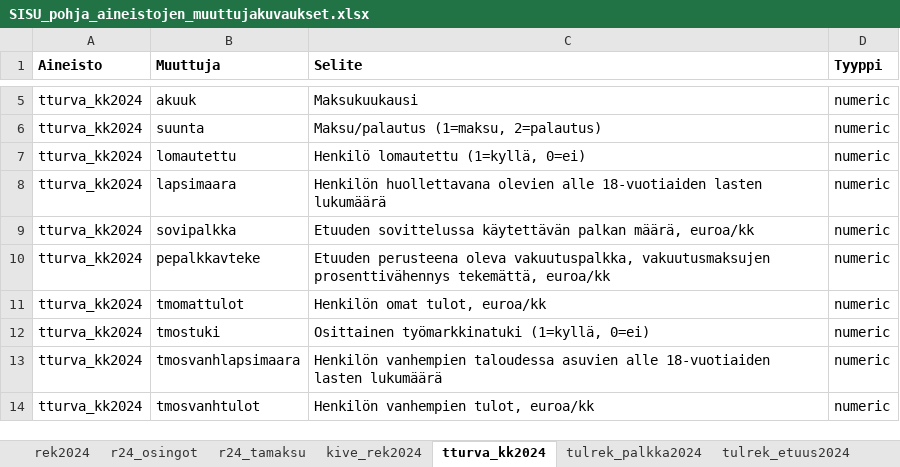
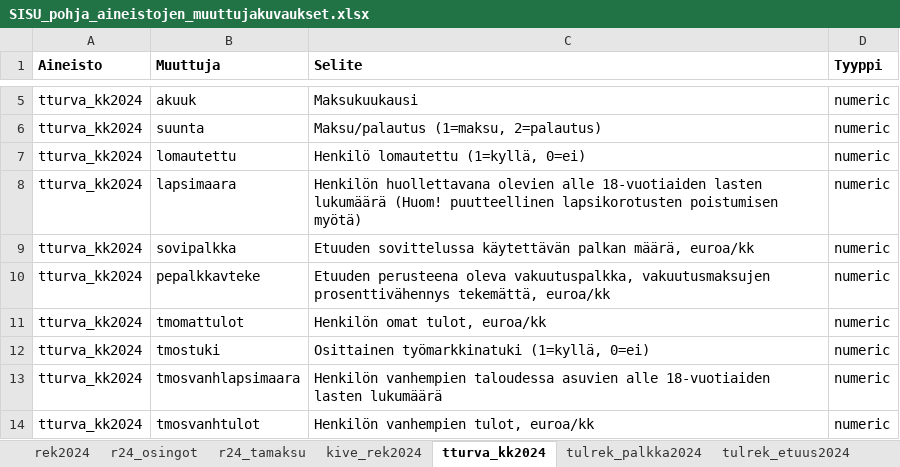
Before and after one commit to StatisticsFinland/mikrosimulointi, an Excel workbook: SISU/DOKUM/SISU_pohja_aineistojen_muuttujakuvaukset.xlsx, sheet tturva_kk2024, drawn as a sheet; only a part is shown, gaps mark what is left out; values as stored, in another font and other column widths than the file's, no borders; the diff names each change by its address in the sheet, - before the commit and + after, or states it on an @@ line.

```diff
--- a/SISU/DOKUM/SISU_pohja_aineistojen_muuttujakuvaukset.xlsx (sheet tturva_kk2024)
+++ b/SISU/DOKUM/SISU_pohja_aineistojen_muuttujakuvaukset.xlsx (sheet tturva_kk2024)
-C8 (Selite): …lasten lukumäärä
+C8 (Selite): …lasten lukumäärä (Huom! puutteellinen lapsikorotusten poistumisen myötä)
```
Also changed, not shown: sheet rek2024, 11 other files.
